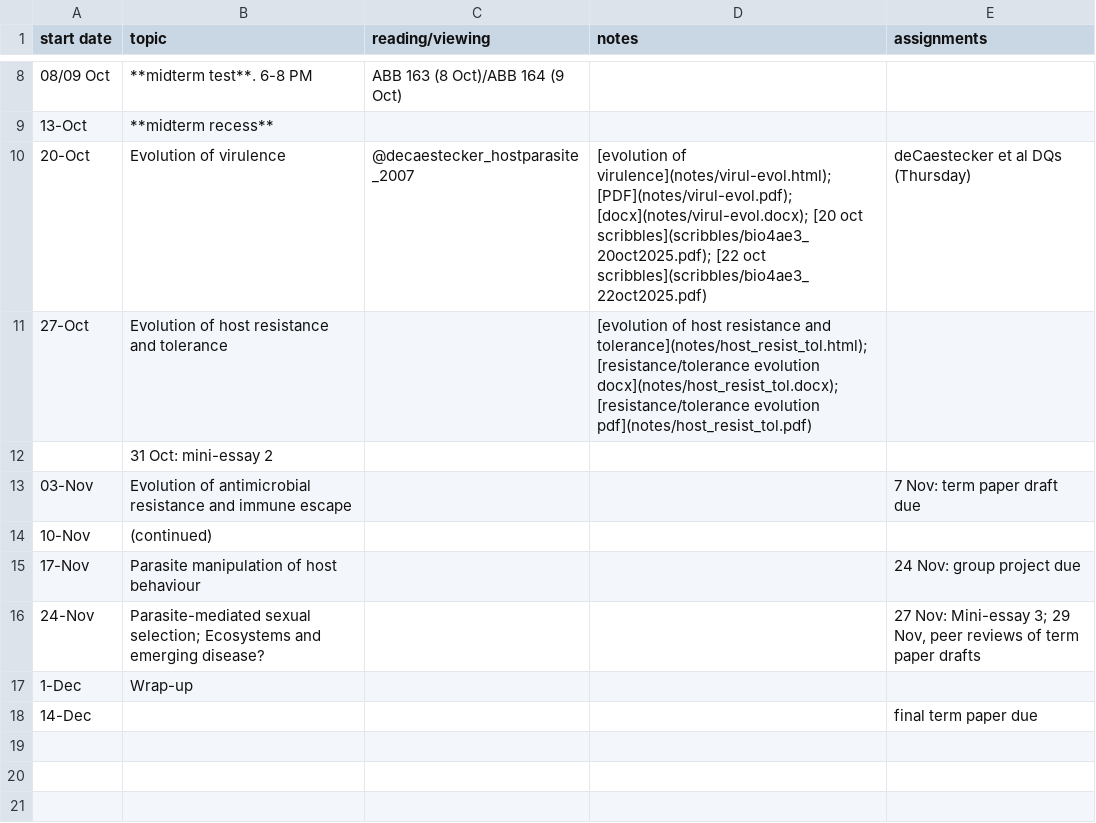
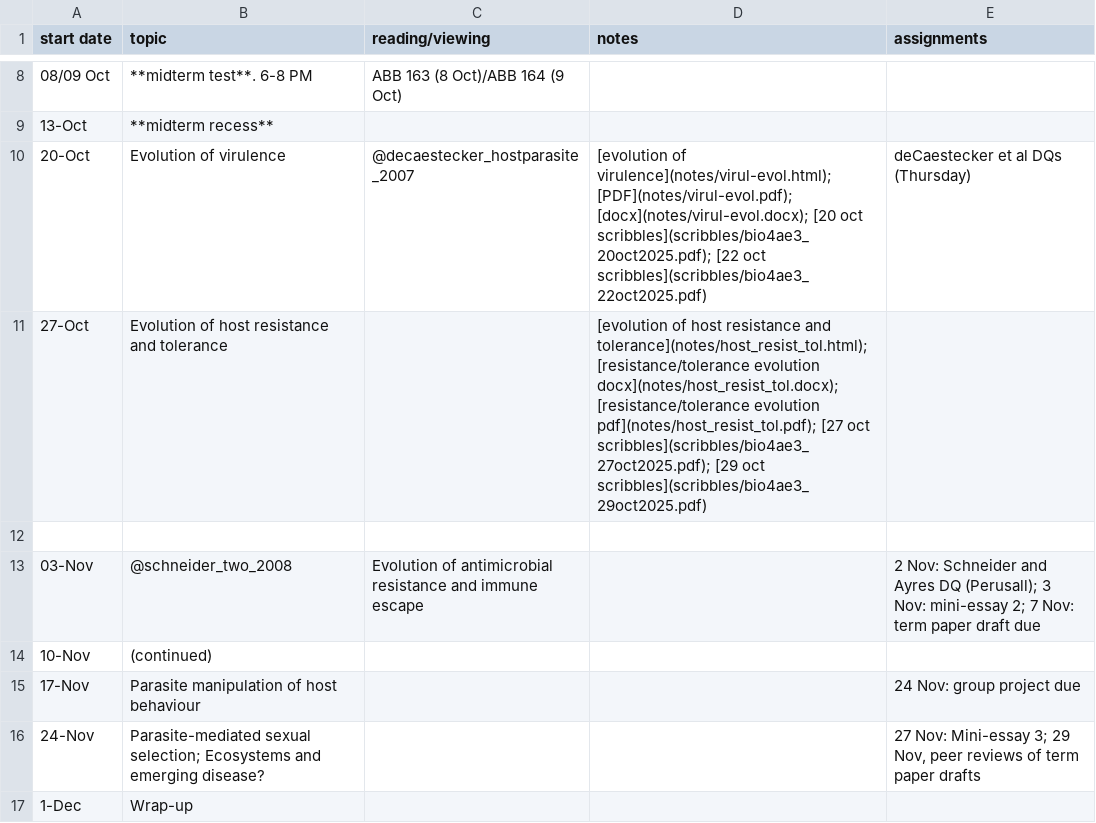
Before and after one commit to bbolker/bio4ae3, a CSV file: sched.csv, drawn as a sheet; only a part is shown, gaps mark what is left out; the shorter side is filled out with more unchanged rows.

Commit message:
scribbles, sched

```diff
--- a/sched.csv
+++ b/sched.csv
@@ -10,5 +10,5 @@ start date,topic,reading/viewing,notes,assignments
 20-Oct,Evolution of virulence,@decaestecker_hostparasite_2007,[evolution of virulence](notes/virul-evol.html); [PDF](notes/virul-evol.pdf); [docx](notes/virul-evol.docx); [20 oct scribbles](scribbles/bio4ae3_20oct2025.pdf); [22 oct scribbles](scribbles/bio4ae3_22oct2025.pdf) , deCaestecker et al DQs (Thursday)
-27-Oct,Evolution of host resistance and tolerance,,[evolution of host resistance and tolerance](notes/host_resist_tol.html); [resistance/tolerance evolution docx](notes/host_resist_tol.docx); [resistance/tolerance evolution pdf](notes/host_resist_tol.pdf)
-,31 Oct: mini-essay 2
-03-Nov,Evolution of antimicrobial resistance and immune escape,,,7 Nov: term paper draft due
+27-Oct,Evolution of host resistance and tolerance,,[evolution of host resistance and tolerance](notes/host_resist_tol.html); [resistance/tolerance evolution docx](notes/host_resist_tol.docx); [resistance/tolerance evolution pdf](notes/host_resist_tol.pdf); [27 oct scribbles](scribbles/bio4ae3_27oct2025.pdf); [29 oct scribbles](scribbles/bio4ae3_29oct2025.pdf)
+,
+03-Nov,@schneider_two_2008,Evolution of antimicrobial resistance and immune escape,,2 Nov: Schneider and Ayres DQ (Perusall); 3 Nov: mini-essay 2; 7 Nov: term paper draft due
 10-Nov,(continued),,,
```
Also changed, not shown: 4 other files.
